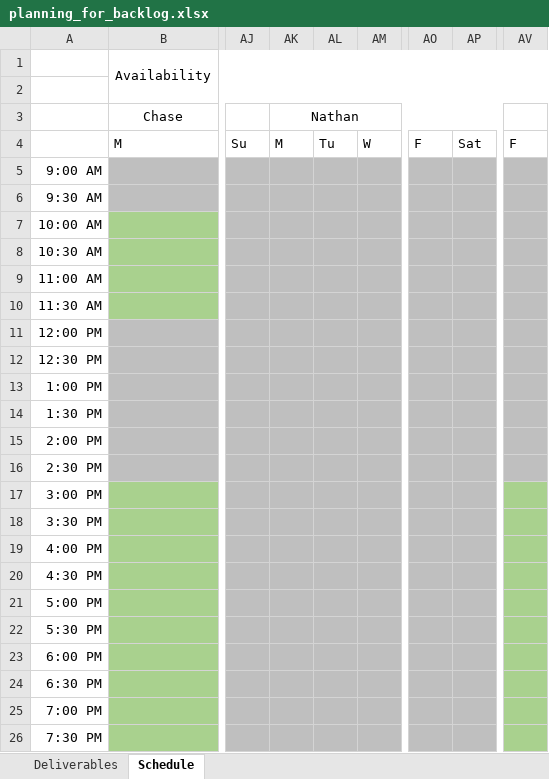
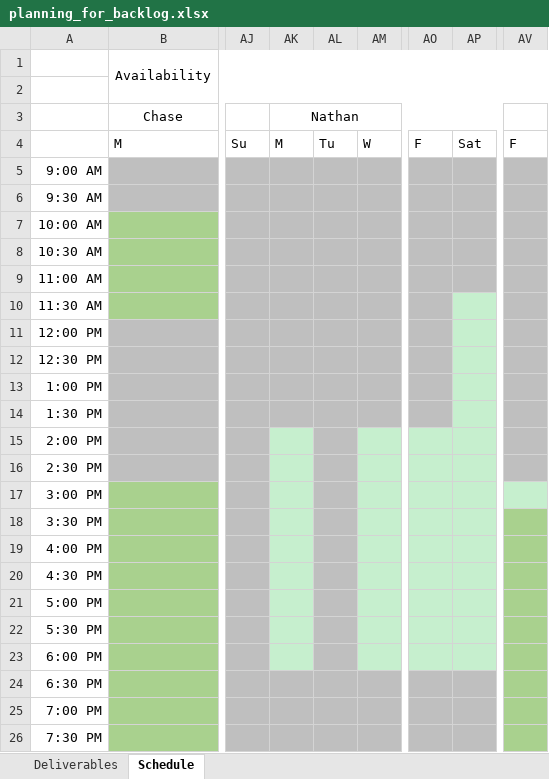
Before and after one commit to BoiseState/dovetail, an Excel workbook: logistics/planning_for_backlog.xlsx, sheet Schedule, drawn as a sheet; only a part is shown, gaps mark what is left out; values as stored, in another font and other column widths than the file's, no borders; the diff names each change by its address in the sheet, - before the commit and + after, or states it on an @@ line.

Commit message:
updated availability - Nate

```diff
--- a/logistics/planning_for_backlog.xlsx (sheet Schedule)
+++ b/logistics/planning_for_backlog.xlsx (sheet Schedule)
-AP10:AP14 fill: #BFBFBF
+AP10:AP14 fill: #C6EFCE
-AK15:AK23 fill: #BFBFBF
+AK15:AK23 fill: #C6EFCE
-AM15:AM23 fill: #BFBFBF
+AM15:AM23 fill: #C6EFCE
-AO15:AP23 fill: #BFBFBF
+AO15:AP23 fill: #C6EFCE
-AV17 fill: #A9D18E
+AV17 fill: #C6EFCE
```
